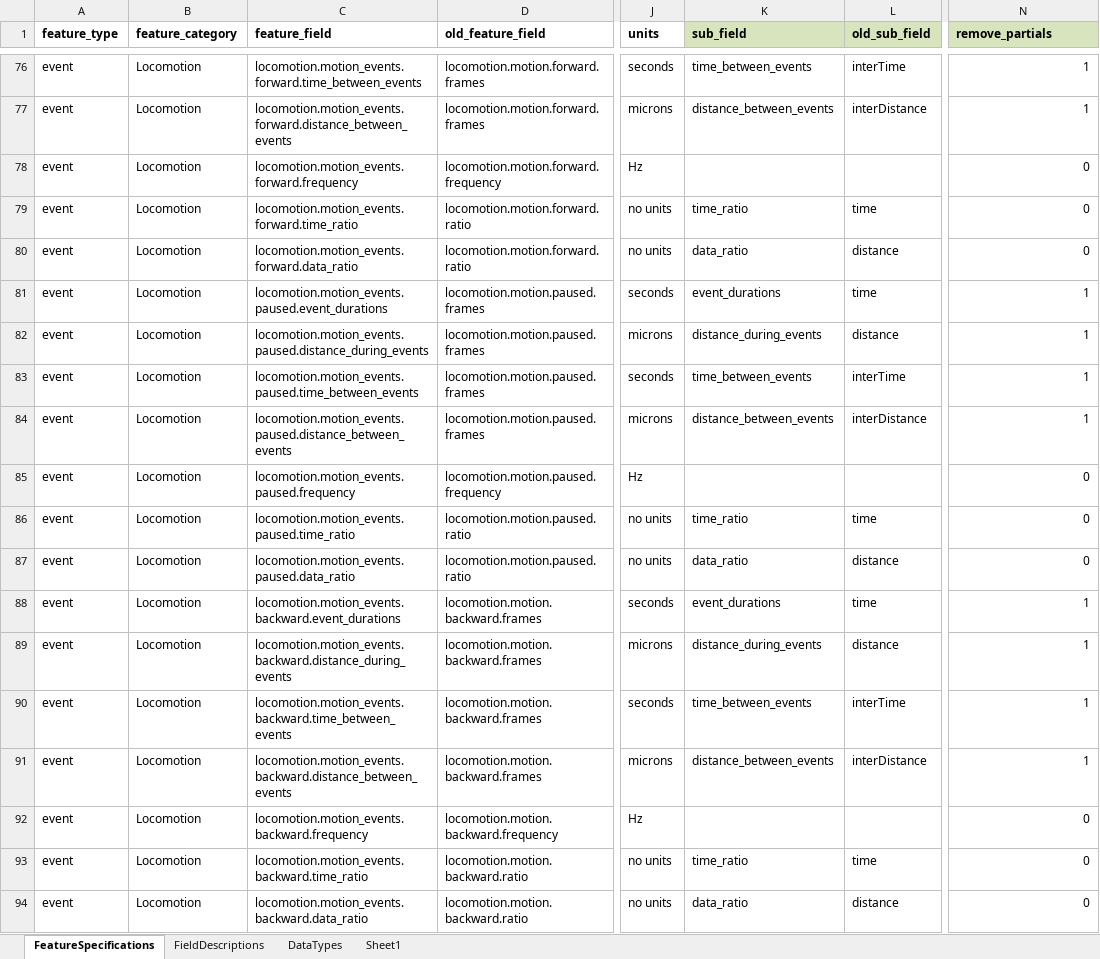
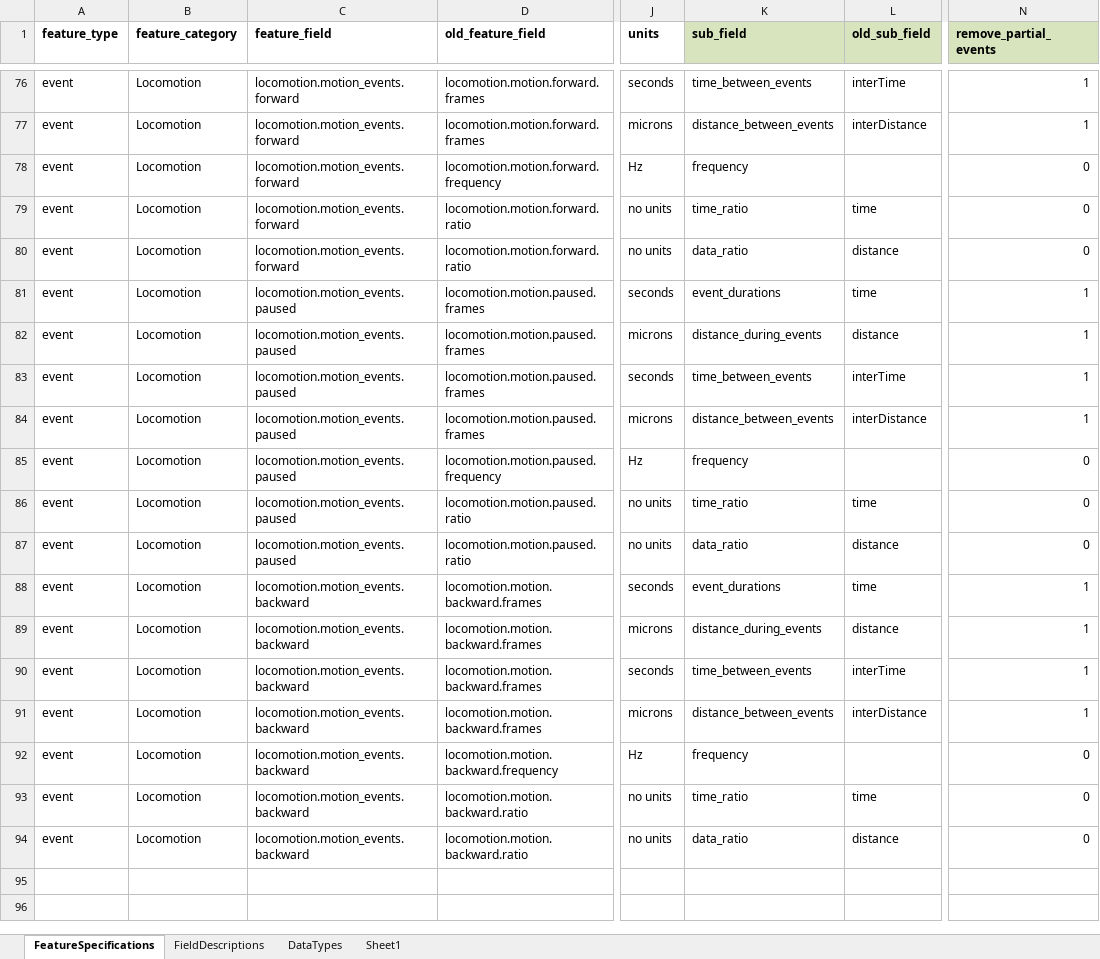
Before and after one commit to openworm/open-worm-analysis-toolbox, an Excel workbook: movement_validation/statistics/better_feature_metadata/features specifications.xlsx, sheet FeatureSpecifications, drawn as a sheet; only a part is shown, gaps mark what is left out; values as stored, in another font and other column widths than the file's, no borders; the diff covers the shown part only; the diff names each change by its address in the sheet, - before the commit and + after, or states it on an @@ line.

```diff
--- a/movement_validation/statistics/better_feature_metadata/features specifications.xlsx (sheet FeatureSpecifications)
+++ b/movement_validation/statistics/better_feature_metadata/features specifications.xlsx (sheet FeatureSpecifications)
-N1: remove_partials
+N1: remove_partial_events
-C76 (feature_field): locomotion.motion_events.forward.time_between_events
+C76 (feature_field): locomotion.motion_events.forward
-C77 (feature_field): locomotion.motion_events.forward.distance_between_events
+C77 (feature_field): locomotion.motion_events.forward
-C78 (feature_field): locomotion.motion_events.forward.frequency
+C78 (feature_field): locomotion.motion_events.forward
-K78 (sub_field): (empty)
+K78 (sub_field): frequency
-C79 (feature_field): locomotion.motion_events.forward.time_ratio
+C79 (feature_field): locomotion.motion_events.forward
-C80 (feature_field): locomotion.motion_events.forward.data_ratio
+C80 (feature_field): locomotion.motion_events.forward
-C81 (feature_field): locomotion.motion_events.paused.event_durations
+C81 (feature_field): locomotion.motion_events.paused
-C82 (feature_field): locomotion.motion_events.paused.distance_during_events
+C82 (feature_field): locomotion.motion_events.paused
-C83 (feature_field): locomotion.motion_events.paused.time_between_events
+C83 (feature_field): locomotion.motion_events.paused
-C84 (feature_field): locomotion.motion_events.paused.distance_between_events
+C84 (feature_field): locomotion.motion_events.paused
-C85 (feature_field): locomotion.motion_events.paused.frequency
+C85 (feature_field): locomotion.motion_events.paused
-K85 (sub_field): (empty)
+K85 (sub_field): frequency
-C86 (feature_field): locomotion.motion_events.paused.time_ratio
+C86 (feature_field): locomotion.motion_events.paused
-C87 (feature_field): locomotion.motion_events.paused.data_ratio
+C87 (feature_field): locomotion.motion_events.paused
-C88 (feature_field): locomotion.motion_events.backward.event_durations
+C88 (feature_field): locomotion.motion_events.backward
-C89 (feature_field): locomotion.motion_events.backward.distance_during_events
+C89 (feature_field): locomotion.motion_events.backward
-C90 (feature_field): locomotion.motion_events.backward.time_between_events
+C90 (feature_field): locomotion.motion_events.backward
-C91 (feature_field): locomotion.motion_events.backward.distance_between_events
+C91 (feature_field): locomotion.motion_events.backward
-C92 (feature_field): locomotion.motion_events.backward.frequency
+C92 (feature_field): locomotion.motion_events.backward
-K92 (sub_field): (empty)
+K92 (sub_field): frequency
-C93 (feature_field): locomotion.motion_events.backward.time_ratio
+C93 (feature_field): locomotion.motion_events.backward
-C94 (feature_field): locomotion.motion_events.backward.data_ratio
+C94 (feature_field): locomotion.motion_events.backward
```
Also changed, not shown: 38 edited cells elsewhere in this sheet, sheet FieldDescriptions, 9 other files.
